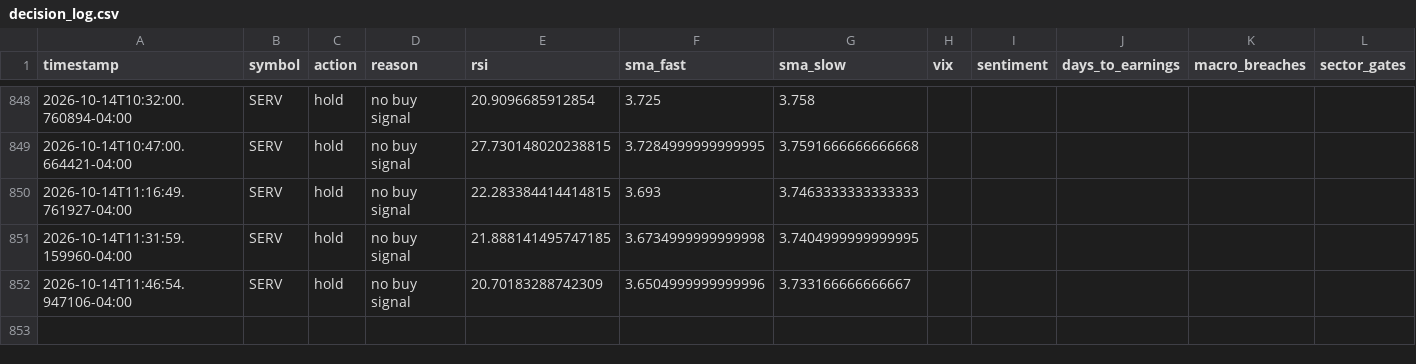
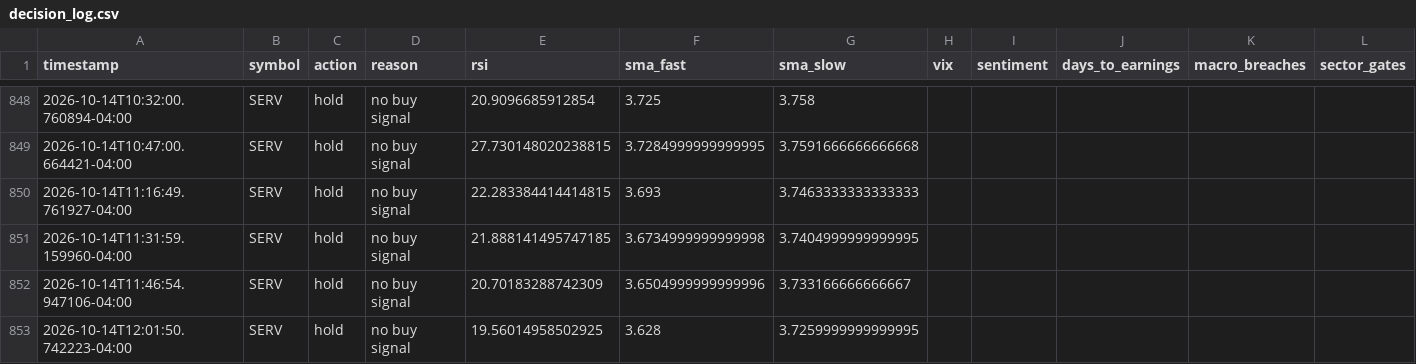
Before and after one commit to SinbadTheExplorer/graywind, a CSV file: state/small/decision_log.csv, drawn as a sheet; only a part is shown, gaps mark what is left out; the diff names each change by its address in the sheet, - before the commit and + after, or states it on an @@ line.

```diff
--- a/state/small/decision_log.csv
+++ b/state/small/decision_log.csv
+row 853: 2026-10-14T12:01:50.742223-04:00 | SERV | hold | no buy signal | 19.56014958502925 | 3.628 | 3.7259999999999995
```
Also changed, not shown: dashboard-data/small/equity_curve.csv, dashboard-data/small/status.csv, 1 other file.
